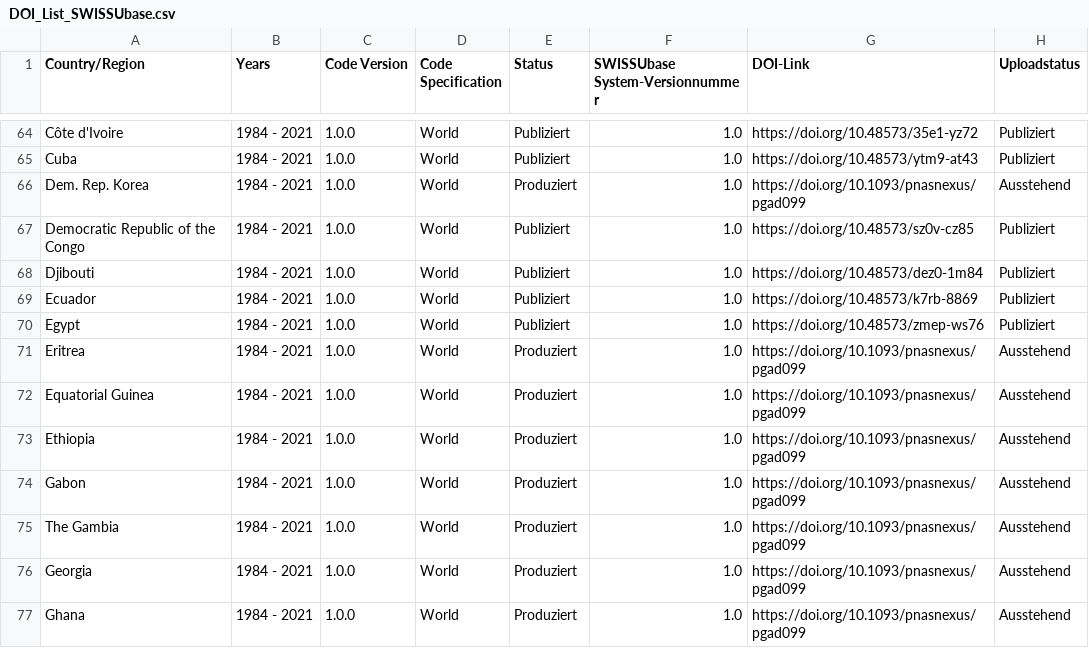
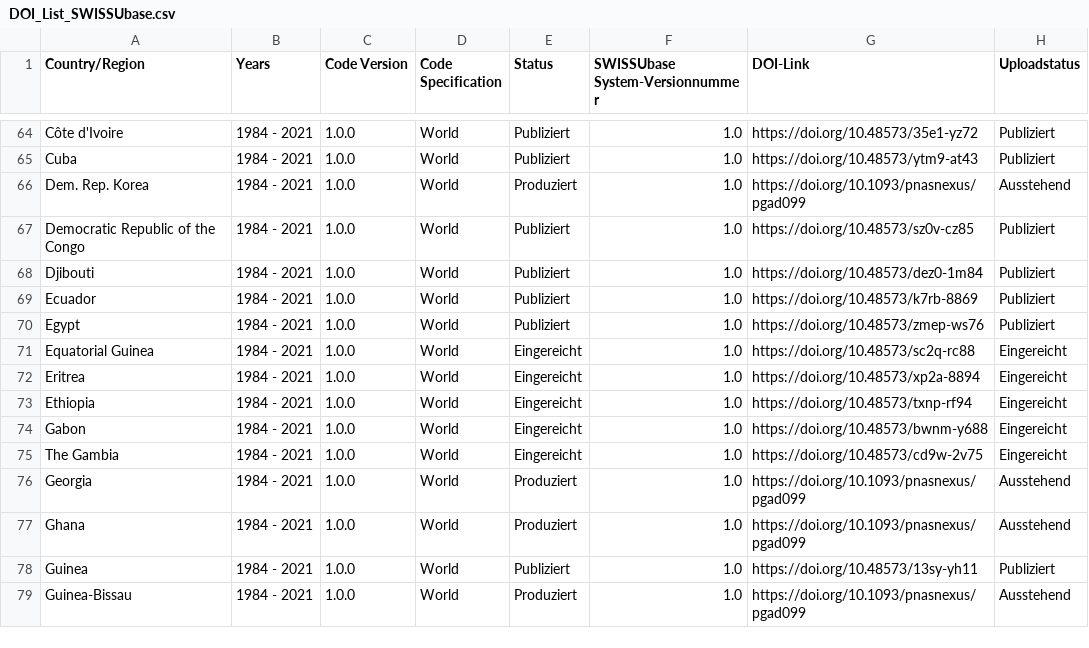
Before and after one commit to plehnert/surfacegroups, a CSV file: DOI_List_SWISSUbase.csv, drawn as a sheet; only a part is shown, gaps mark what is left out; the shorter side is filled out with more unchanged rows.

Commit message:
Update DOI_List_SWISSUbase.csv

```diff
--- a/DOI_List_SWISSUbase.csv
+++ b/DOI_List_SWISSUbase.csv
@@ -70,7 +70,7 @@ Ecuador,1984 - 2021,1.0.0,World,Publiziert,1.0,https://doi.org/10.48573/k7rb-886
 Egypt,1984 - 2021,1.0.0,World,Publiziert,1.0,https://doi.org/10.48573/zmep-ws76,Publiziert
-Eritrea,1984 - 2021,1.0.0,World,Produziert,1.0,https://doi.org/10.1093/pnasnexus/pgad099,Ausstehend
-Equatorial Guinea,1984 - 2021,1.0.0,World,Produziert,1.0,https://doi.org/10.1093/pnasnexus/pgad099,Ausstehend
-Ethiopia,1984 - 2021,1.0.0,World,Produziert,1.0,https://doi.org/10.1093/pnasnexus/pgad099,Ausstehend
-Gabon,1984 - 2021,1.0.0,World,Produziert,1.0,https://doi.org/10.1093/pnasnexus/pgad099,Ausstehend
-The Gambia,1984 - 2021,1.0.0,World,Produziert,1.0,https://doi.org/10.1093/pnasnexus/pgad099,Ausstehend
+Equatorial Guinea,1984 - 2021,1.0.0,World,Eingereicht,1.0,https://doi.org/10.48573/sc2q-rc88,Eingereicht
+Eritrea,1984 - 2021,1.0.0,World,Eingereicht,1.0,https://doi.org/10.48573/xp2a-8894,Eingereicht
+Ethiopia,1984 - 2021,1.0.0,World,Eingereicht,1.0,https://doi.org/10.48573/txnp-rf94,Eingereicht
+Gabon,1984 - 2021,1.0.0,World,Eingereicht,1.0,https://doi.org/10.48573/bwnm-y688,Eingereicht
+The Gambia,1984 - 2021,1.0.0,World,Eingereicht,1.0,https://doi.org/10.48573/cd9w-2v75,Eingereicht
 Georgia,1984 - 2021,1.0.0,World,Produziert,1.0,https://doi.org/10.1093/pnasnexus/pgad099,Ausstehend
```
